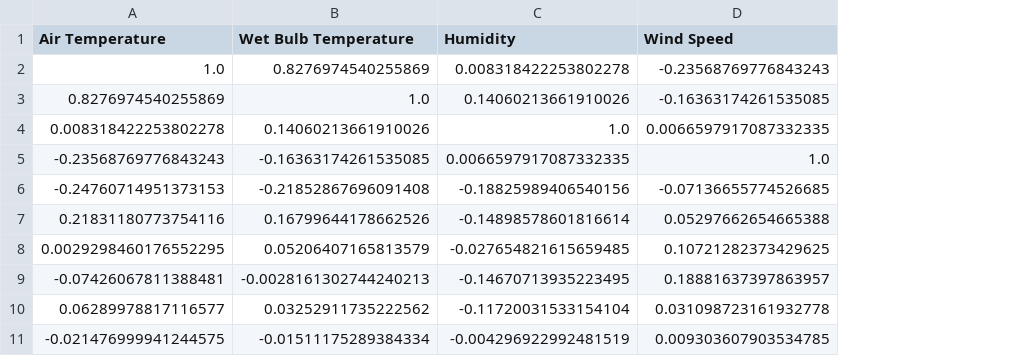
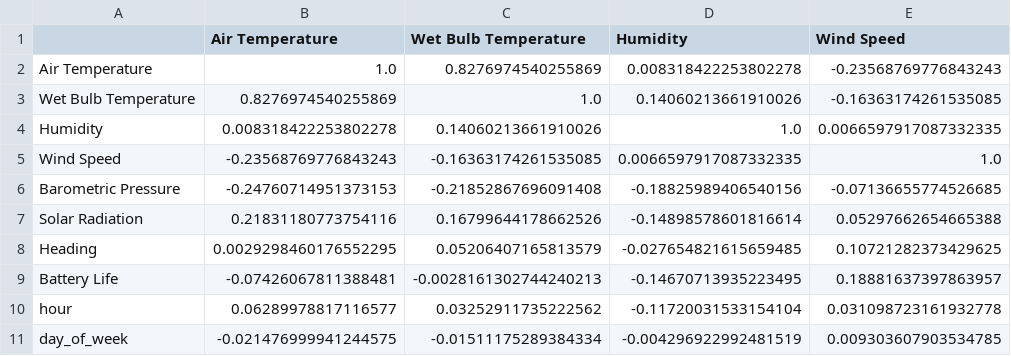
Before and after one commit to UCSF-DataSci/ds217-11-final-SidKaipa, a CSV file: output/q5_correlations.csv, drawn as a sheet; only a part is shown; the diff names each change by its address in the sheet, - before the commit and + after, or states it on an @@ line.

```diff
--- a/output/q5_correlations.csv
+++ b/output/q5_correlations.csv
+column A, rows 2-11: Air Temperature | Wet Bulb Temperature | Humidity | Wind Speed | Barometric Pressure | Solar Radiation | Heading | Battery Life | hour | day_of_week
```
Also changed, not shown: output/q7_feature_importance.csv, 11 other files.
